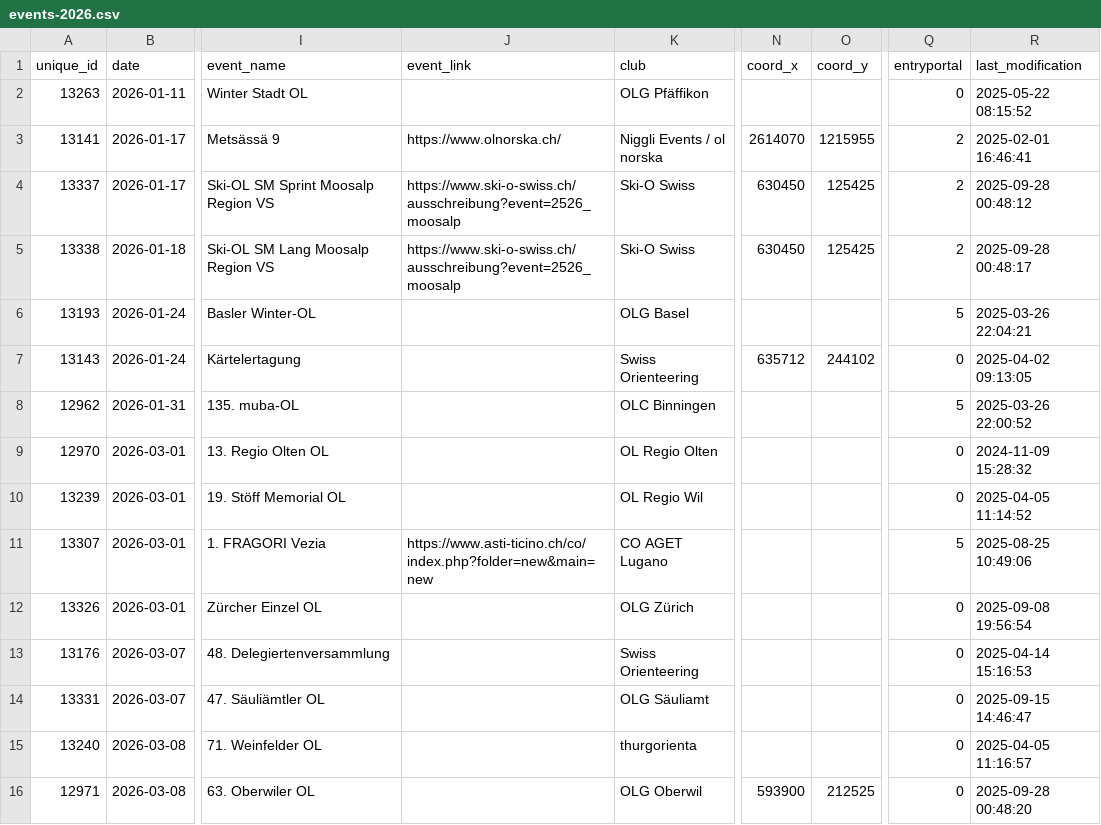
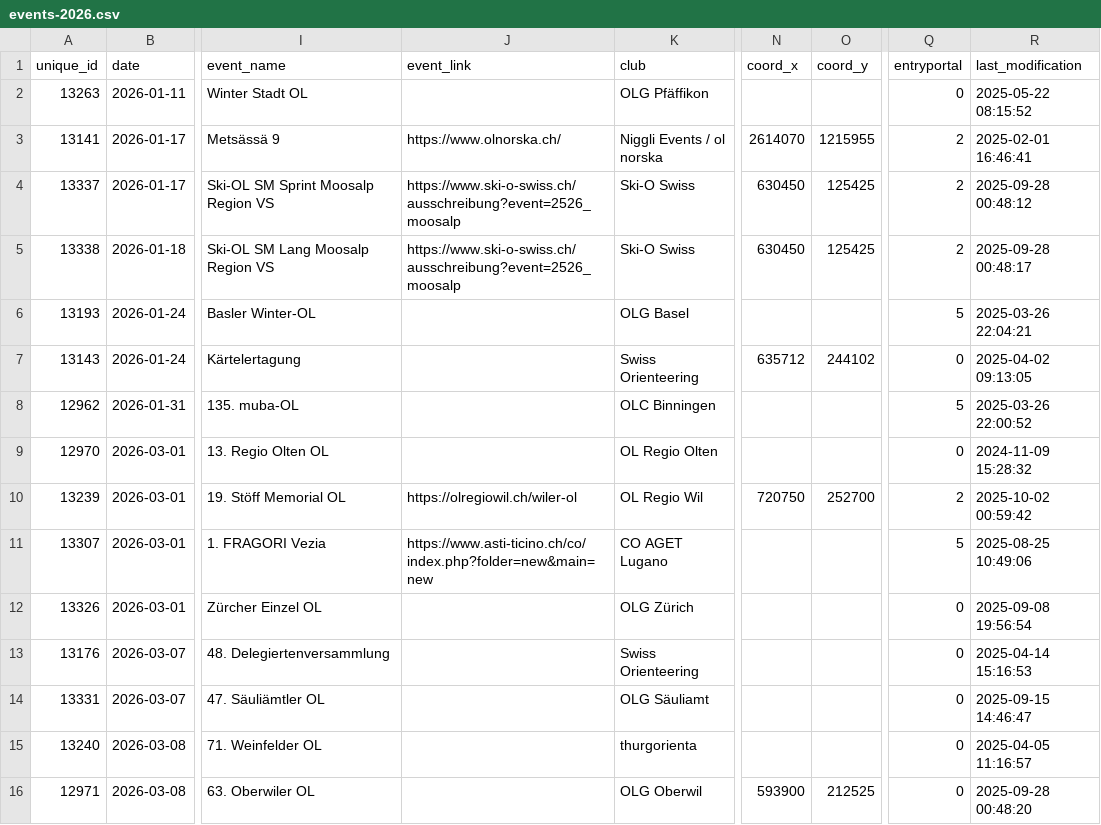
Before and after one commit to fabianHueni/swiss-orienteering-events, a CSV file: public/data/events-2026.csv, drawn as a sheet; only a part is shown, gaps mark what is left out; the diff names each change by its address in the sheet, - before the commit and + after, or states it on an @@ line.

```diff
--- a/public/data/events-2026.csv
+++ b/public/data/events-2026.csv
-J10 (event_link): (empty)
+J10 (event_link): https://olregiowil.ch/wiler-ol
-N10 (coord_x): (empty)
+N10 (coord_x): 720750
-O10 (coord_y): (empty)
+O10 (coord_y): 252700
-Q10 (entryportal): 0
+Q10 (entryportal): 2
-R10 (last_modification): 2025-04-05 11:14:52
+R10 (last_modification): 2025-10-02 00:59:42
```
